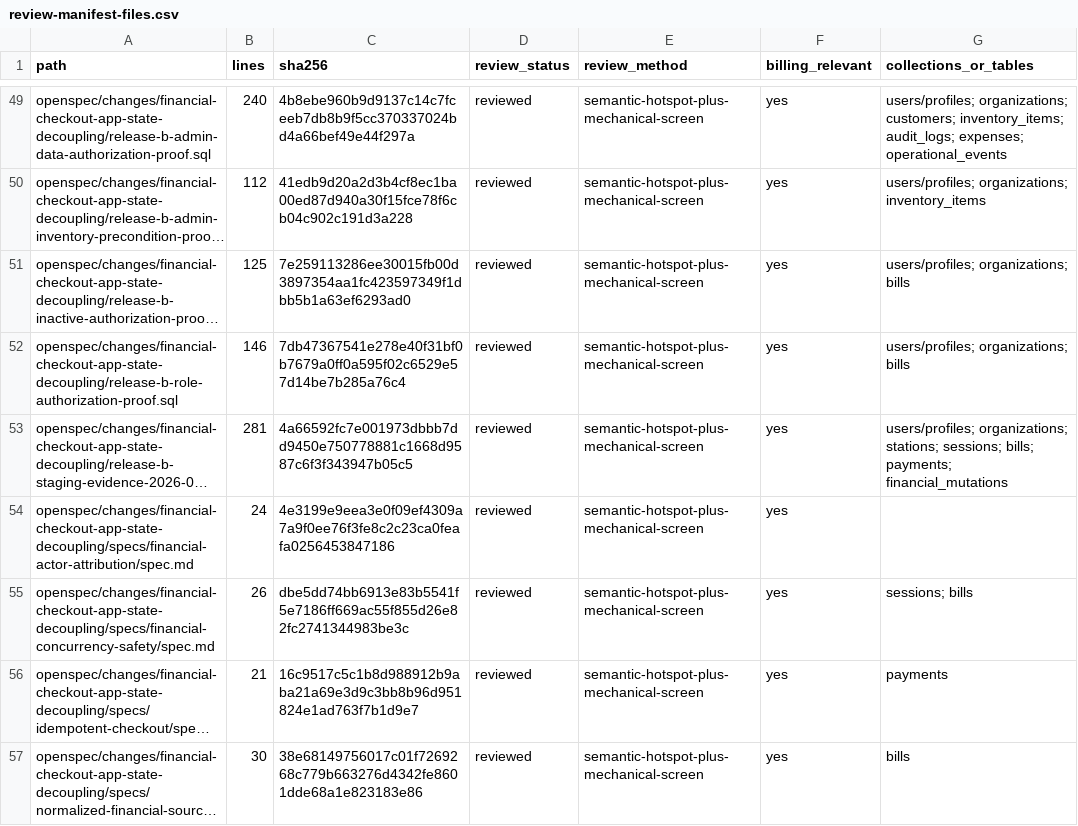
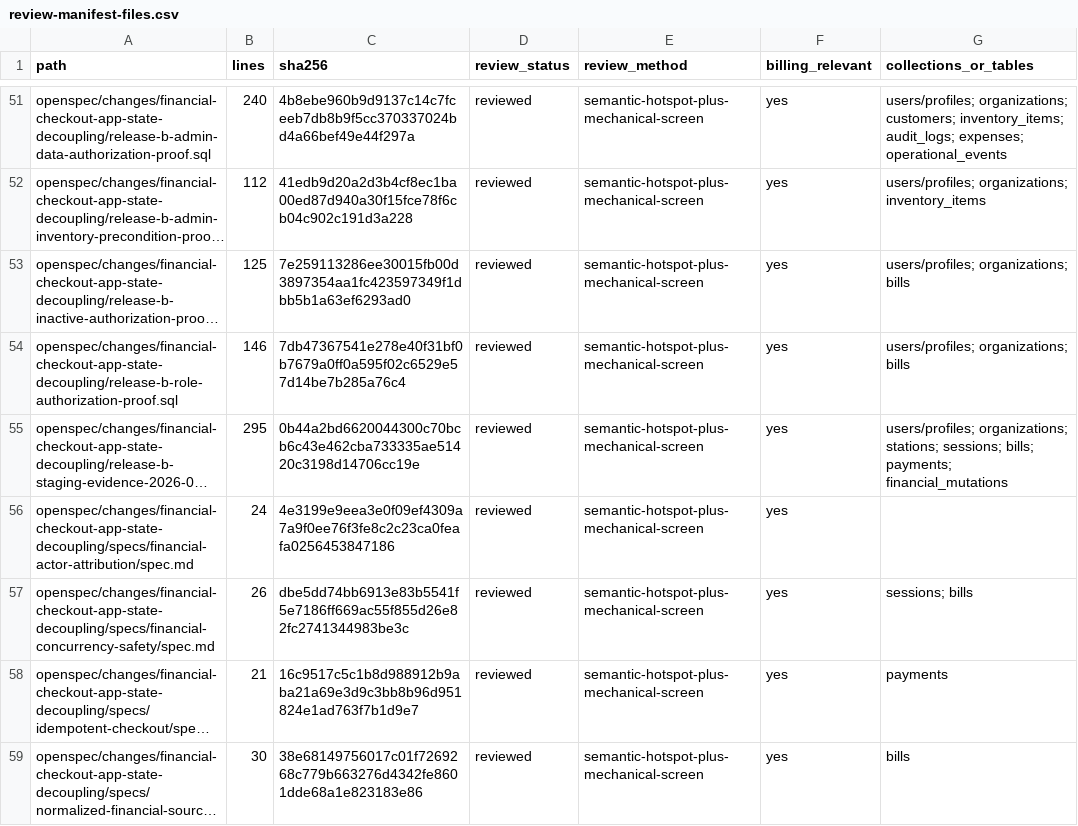
Before and after one commit to vippinn-ai/GP_Management, a CSV file: openspec/changes/financial-checkout-app-state-decoupling/review-manifest-files.csv, drawn as a sheet; only a part is shown, gaps mark what is left out; long unchanged cells end in …; addresses are those after the commit; the diff covers the shown part only; the diff names each change by its address in the sheet, - before the commit and + after, or states it on an @@ line.

```diff
--- a/openspec/changes/financial-checkout-app-state-decoupling/review-manifest-files.csv
+++ b/openspec/changes/financial-checkout-app-state-decoupling/review-manifest-files.csv
-B55 (lines): 281
+B55 (lines): 295
-C55 (sha256): 4a66592fc7e001973dbbb7dd9450e750778881c1668d9587c6f3f343947b05c5
+C55 (sha256): 0b44a2bd6620044300c70bcb6c43e462cba733335ae51420c3198d14706cc19e
```
Also changed, not shown: 3 added rows and 19 edited cells elsewhere in this file, 13 other files.
